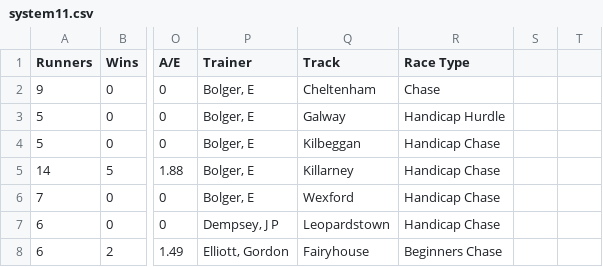
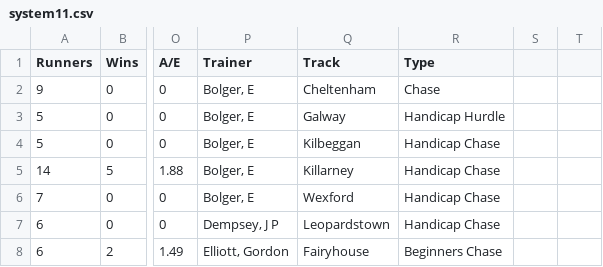
Before and after one commit to edtervit/Web-Scraper-and-Data-analyser, a CSV file: system11.csv, drawn as a sheet; only a part is shown, gaps mark what is left out; the diff names each change by its address in the sheet, - before the commit and + after, or states it on an @@ line.

```diff
--- a/system11.csv
+++ b/system11.csv
-R1: Race Type
+R1: Type
```
Also changed, not shown: system208.csv, 1 other file.
